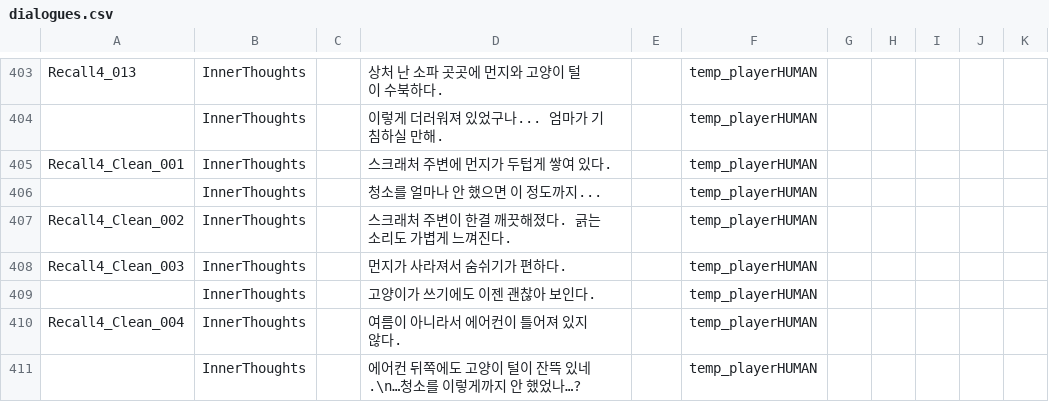
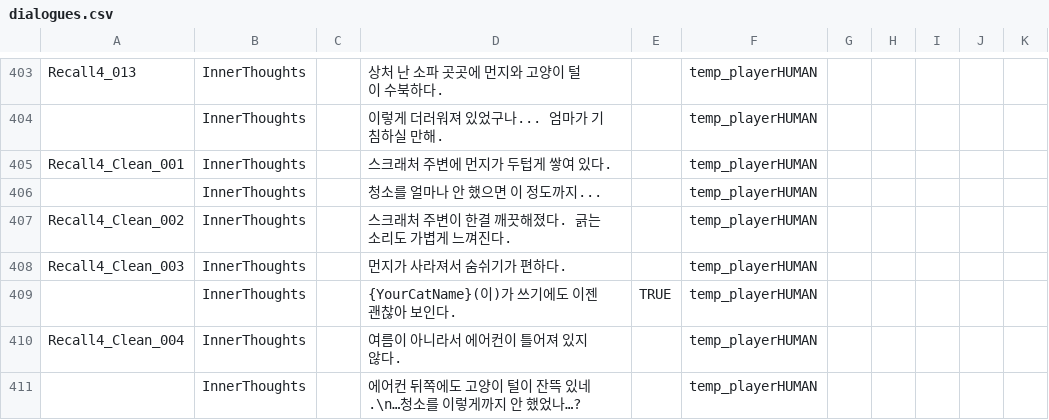
Before and after one commit to zen0113/FourFootsteps, a CSV file: Assets/Resources/Datas/dialogues.csv, drawn as a sheet; only a part is shown, gaps mark what is left out.

```diff
--- a/Assets/Resources/Datas/dialogues.csv
+++ b/Assets/Resources/Datas/dialogues.csv
@@ -408,3 +408,3 @@ Recall4_Clean_002,InnerThoughts,,스크래처 주변이 한결 깨끗해졌다.
 Recall4_Clean_003,InnerThoughts,,먼지가 사라져서 숨쉬기가 편하다.,,temp_playerHUMAN,,,,,
-,InnerThoughts,,고양이가 쓰기에도 이젠 괜찮아 보인다.,,temp_playerHUMAN,,,,,
+,InnerThoughts,,{YourCatName}(이)가 쓰기에도 이젠 괜찮아 보인다.,TRUE,temp_playerHUMAN,,,,,
 Recall4_Clean_004,InnerThoughts,,여름이 아니라서 에어컨이 틀어져 있지 않다.,,temp_playerHUMAN,,,,,
```
Also changed, not shown: 1 other file.
